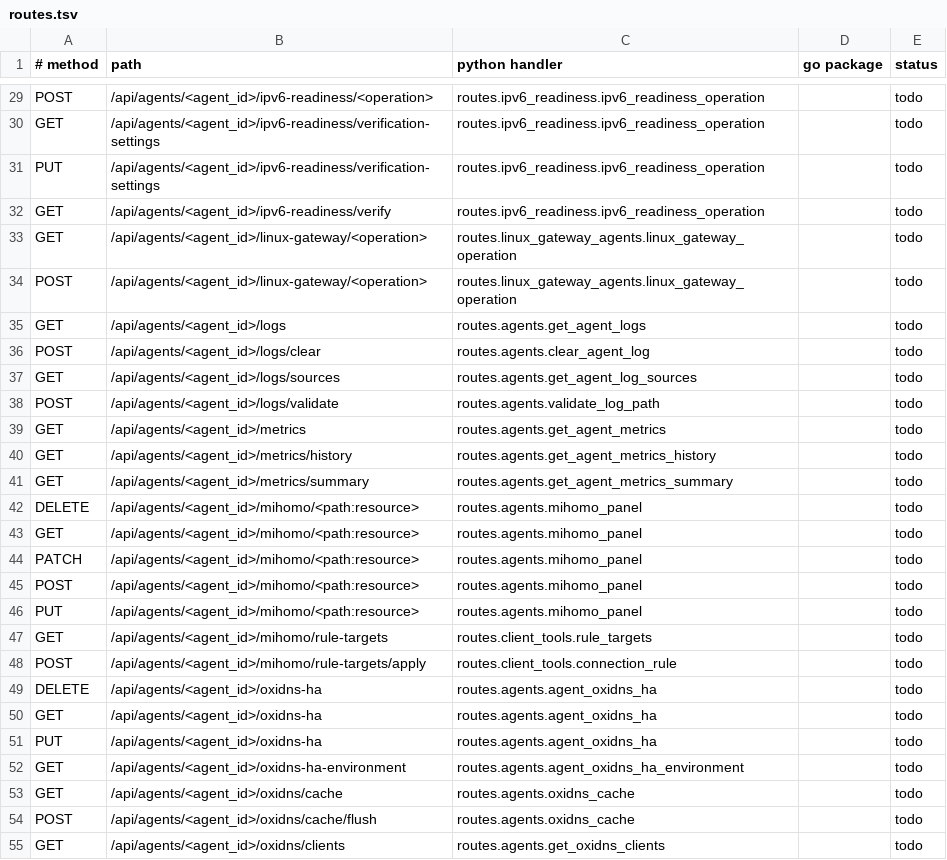
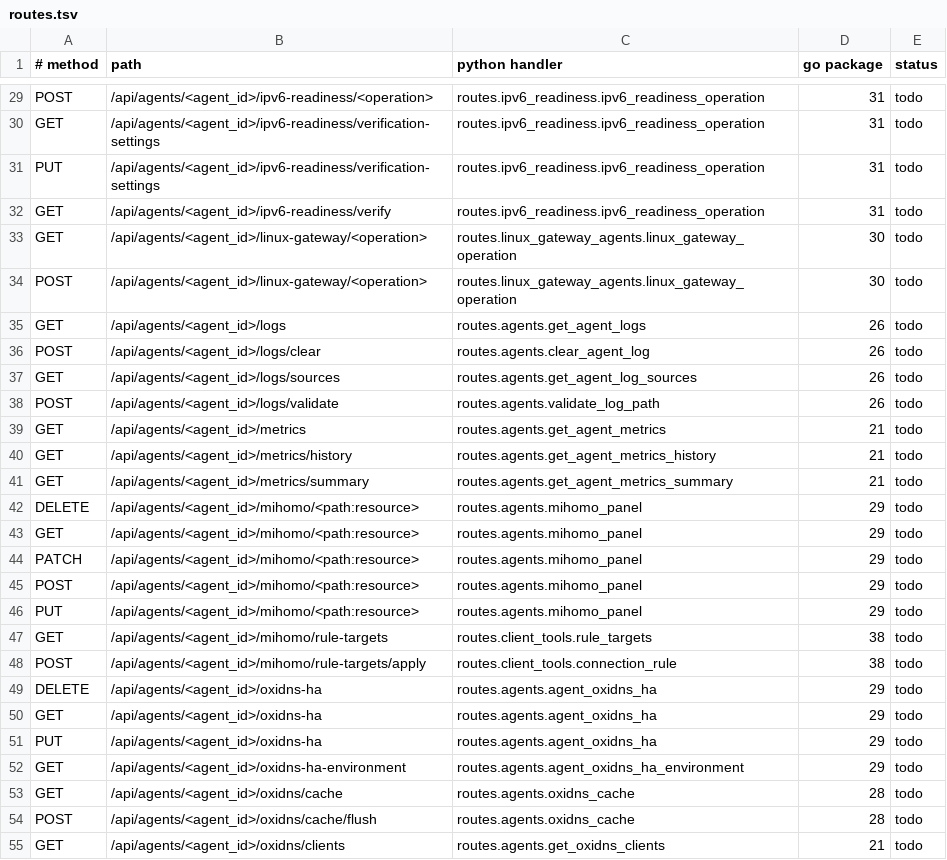
Before and after one commit to sunbroke555/configflow, a TSV file: server/parity/routes.tsv, drawn as a sheet; only a part is shown, gaps mark what is left out; the diff covers the shown part only; the diff names each change by its address in the sheet, - before the commit and + after, or states it on an @@ line.

```diff
--- a/server/parity/routes.tsv
+++ b/server/parity/routes.tsv
-D29:D32 (go package): (empty)
+D29:D32 (go package): 31
-D33:D34 (go package): (empty)
+D33:D34 (go package): 30
-D35:D38 (go package): (empty)
+D35:D38 (go package): 26
-D39:D41 (go package): (empty)
+D39:D41 (go package): 21
-D42:D46 (go package): (empty)
+D42:D46 (go package): 29
-D47:D48 (go package): (empty)
+D47:D48 (go package): 38
-D49:D52 (go package): (empty)
+D49:D52 (go package): 29
-D53:D54 (go package): (empty)
+D53:D54 (go package): 28
-D55 (go package): (empty)
+D55 (go package): 21
```
Also changed, not shown: 83 edited cells elsewhere in this file, 4 other files.
